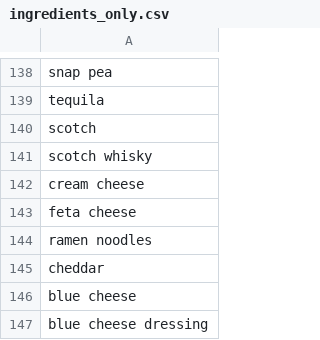
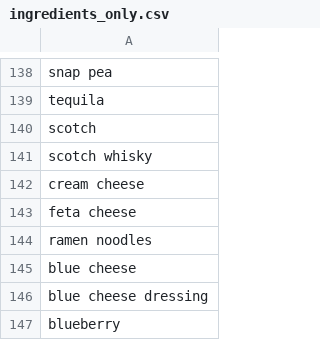
Before and after one commit to nikitakuma/ingredients, a CSV file: ingredients_only.csv, drawn as a sheet; only a part is shown, gaps mark what is left out; the shorter side is filled out with more unchanged rows; the diff names each change by its address in the sheet, - before the commit and + after, or states it on an @@ line.

Commit message:
Update ingredients_only.csv

```diff
--- a/ingredients_only.csv
+++ b/ingredients_only.csv
-row 145: cheddar
```
